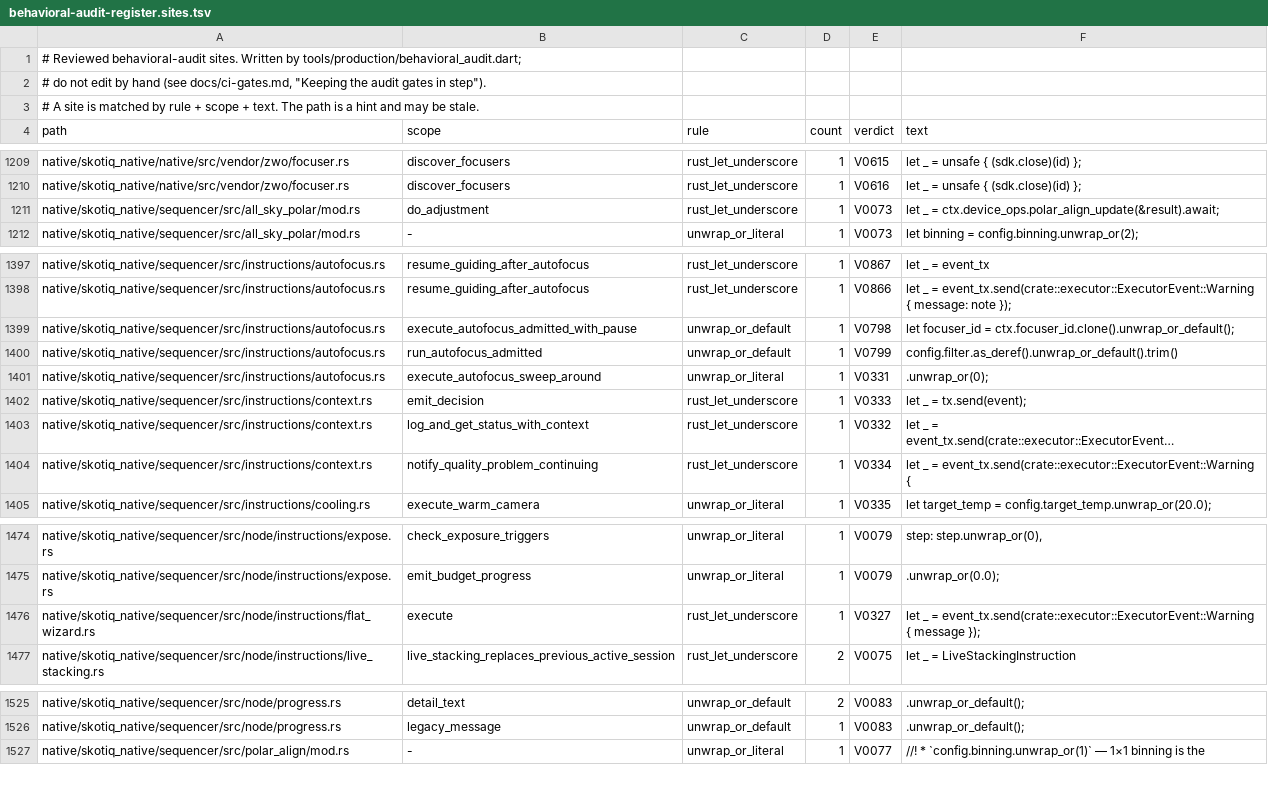
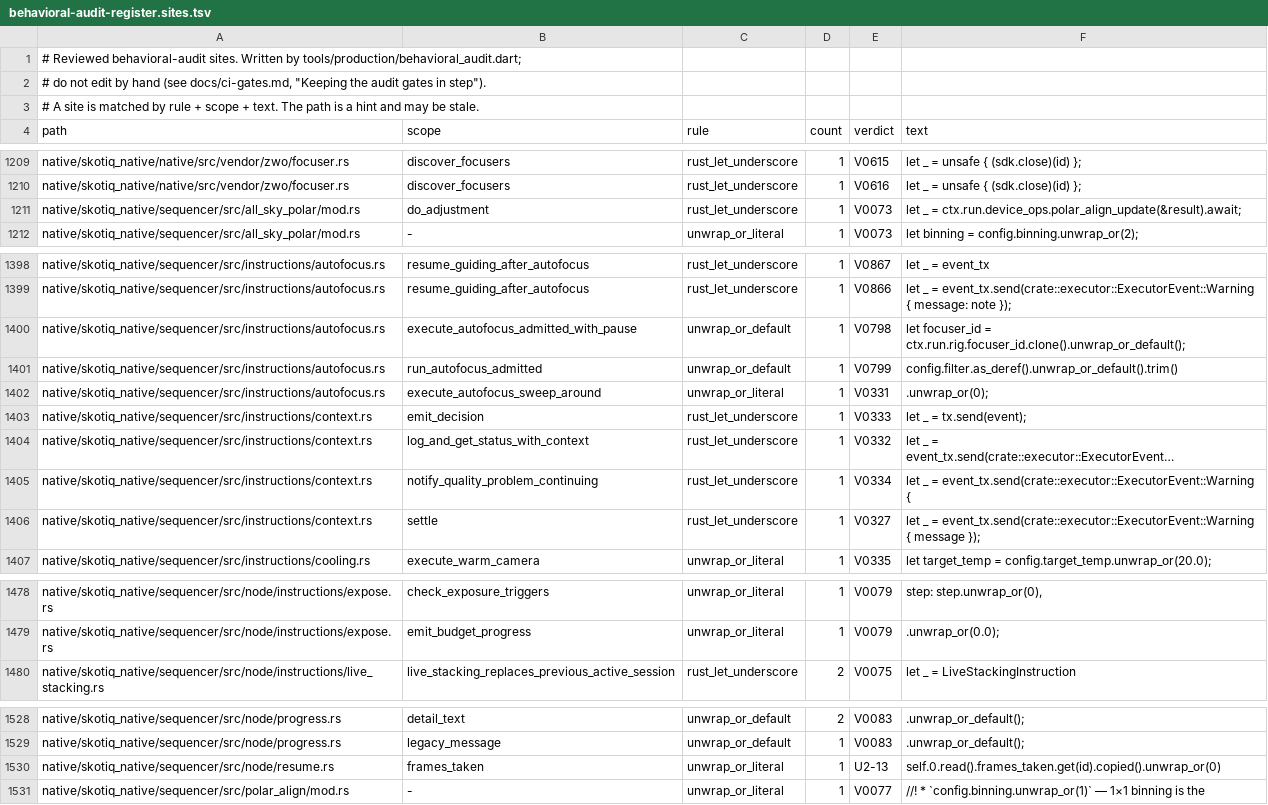
Before and after one commit to Scdouglas1999/Skotiq, a TSV file: docs/production-readiness/behavioral-audit-register.sites.tsv, drawn as a sheet; only a part is shown, gaps mark what is left out; long unchanged cells end in …; removed rows and columns are numbered as before the commit, all else as after; the diff covers the shown part only; the diff names each change by its address in the sheet, - before the commit and + after, or states it on an @@ line.

Commit message:
Record the moved run-context, resume and annotation export sites in the audit registers

```diff
--- a/docs/production-readiness/behavioral-audit-register.sites.tsv
+++ b/docs/production-readiness/behavioral-audit-register.sites.tsv
-F1211 (text): …_ = ctx.device_ops.polar_align_update(&result).await;
+F1211 (text): …_ = ctx.run.device_ops.polar_align_update(&result).await;
-F1400 (text): …focuser_id = ctx.focuser_id.clone().unwrap_or_default();
+F1400 (text): …focuser_id = ctx.run.rig.focuser_id.clone().unwrap_or_default();
+row 1406: native/skotiq_native/sequencer/src/instructions/context.rs | settle | rust_let_underscore | 1 | V0327 | let _ = event_tx.send(crate::executor::ExecutorEvent::Warning { message });
-row 1476: native/skotiq_native/sequencer/src/node/instructions/flat_wizard.rs | execute | rust_let_underscore | 1 | V0327 | let _ = event_tx.send(crate::executor::ExecutorEvent::Warning { message });
+row 1530: native/skotiq_native/sequencer/src/node/resume.rs | frames_taken | unwrap_or_literal | 1 | U2-13 | self.0.read().frames_taken.get(id).copied().unwrap_or(0)
```
Also changed, not shown: 8 added rows and 2 edited cells elsewhere in this file, 2 other files.
